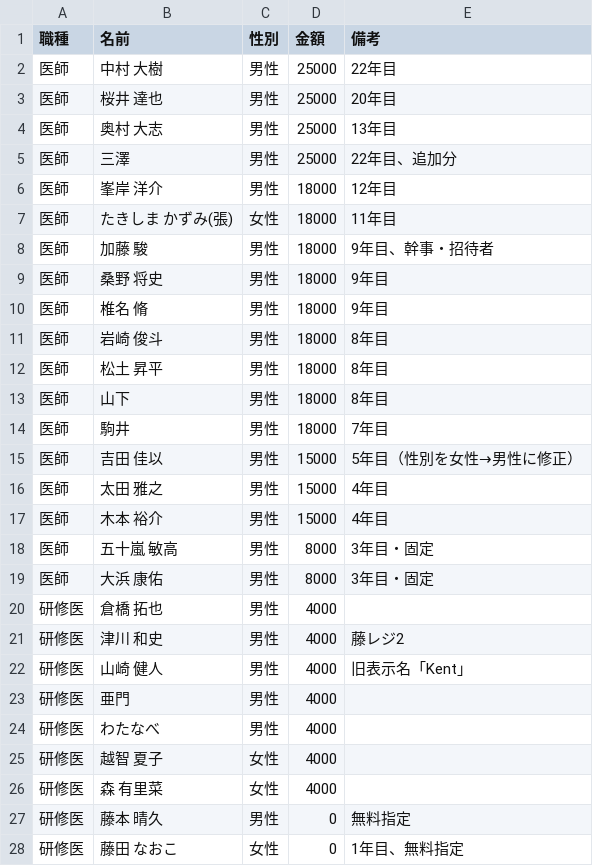
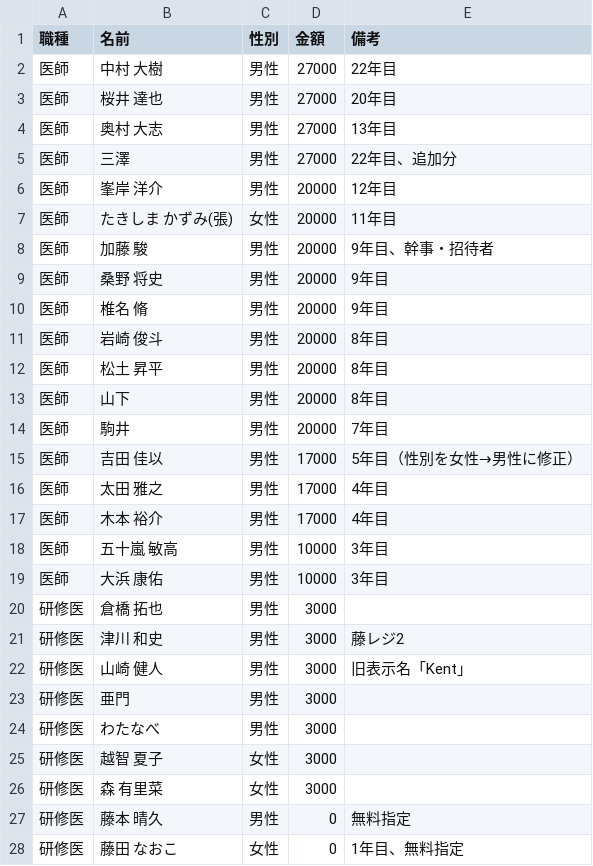
Before and after one commit to shunx06/shunx06, a CSV file: yakatabune-passenger-list.csv, drawn as a sheet; only a part is shown; the diff covers the shown part only.

```diff
--- a/yakatabune-passenger-list.csv
+++ b/yakatabune-passenger-list.csv
@@ -1,27 +1,27 @@
 職種,名前,性別,金額,備考
-医師,中村 大樹,男性,25000,22年目
-医師,桜井 達也,男性,25000,20年目
-医師,奥村 大志,男性,25000,13年目
-医師,三澤,男性,25000,22年目、追加分
-医師,峯岸 洋介,男性,18000,12年目
-医師,たきしま かずみ(張),女性,18000,11年目
-医師,加藤 駿,男性,18000,9年目、幹事・招待者
-医師,桑野 将史,男性,18000,9年目
-医師,椎名 脩,男性,18000,9年目
-医師,岩崎 俊斗,男性,18000,8年目
-医師,松土 昇平,男性,18000,8年目
-医師,山下,男性,18000,8年目
-医師,駒井,男性,18000,7年目
-医師,吉田 佳以,男性,15000,5年目（性別を女性→男性に修正）
-医師,太田 雅之,男性,15000,4年目
-医師,木本 裕介,男性,15000,4年目
-医師,五十嵐 敏高,男性,8000,3年目・固定
-医師,大浜 康佑,男性,8000,3年目・固定
-研修医,倉橋 拓也,男性,4000,
-研修医,津川 和史,男性,4000,藤レジ2
-研修医,山崎 健人,男性,4000,旧表示名「Kent」
-研修医,亜門,男性,4000,
-研修医,わたなべ,男性,4000,
-研修医,越智 夏子,女性,4000,
-研修医,森 有里菜,女性,4000,
+医師,中村 大樹,男性,27000,22年目
+医師,桜井 達也,男性,27000,20年目
+医師,奥村 大志,男性,27000,13年目
+医師,三澤,男性,27000,22年目、追加分
+医師,峯岸 洋介,男性,20000,12年目
+医師,たきしま かずみ(張),女性,20000,11年目
+医師,加藤 駿,男性,20000,9年目、幹事・招待者
+医師,桑野 将史,男性,20000,9年目
+医師,椎名 脩,男性,20000,9年目
+医師,岩崎 俊斗,男性,20000,8年目
+医師,松土 昇平,男性,20000,8年目
+医師,山下,男性,20000,8年目
+医師,駒井,男性,20000,7年目
+医師,吉田 佳以,男性,17000,5年目（性別を女性→男性に修正）
+医師,太田 雅之,男性,17000,4年目
+医師,木本 裕介,男性,17000,4年目
+医師,五十嵐 敏高,男性,10000,3年目
+医師,大浜 康佑,男性,10000,3年目
+研修医,倉橋 拓也,男性,3000,
+研修医,津川 和史,男性,3000,藤レジ2
+研修医,山崎 健人,男性,3000,旧表示名「Kent」
+研修医,亜門,男性,3000,
+研修医,わたなべ,男性,3000,
+研修医,越智 夏子,女性,3000,
+研修医,森 有里菜,女性,3000,
 研修医,藤本 晴久,男性,0,無料指定
```
Also changed, not shown: 16 edited cells elsewhere in this file, 1 other file.
